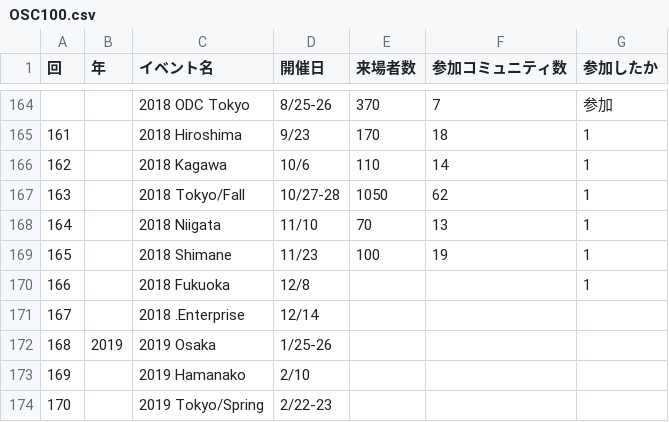
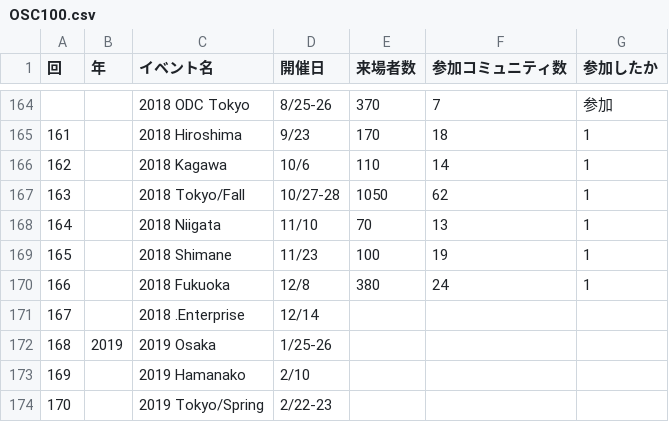
Before and after one commit to ebijun/NetBSD, a CSV file: Guide/OSC/OSC100.csv, drawn as a sheet; only a part is shown, gaps mark what is left out.

```diff
--- a/Guide/OSC/OSC100.csv
+++ b/Guide/OSC/OSC100.csv
@@ -169,3 +169,3 @@
 165,,"2018 Shimane","11/23",100,19,1	
-166,,"2018 Fukuoka","12/8",,,1
+166,,"2018 Fukuoka","12/8",380,24,1
 167,,"2018 .Enterprise","12/14",,,
```
Also changed, not shown: 1 other file.
